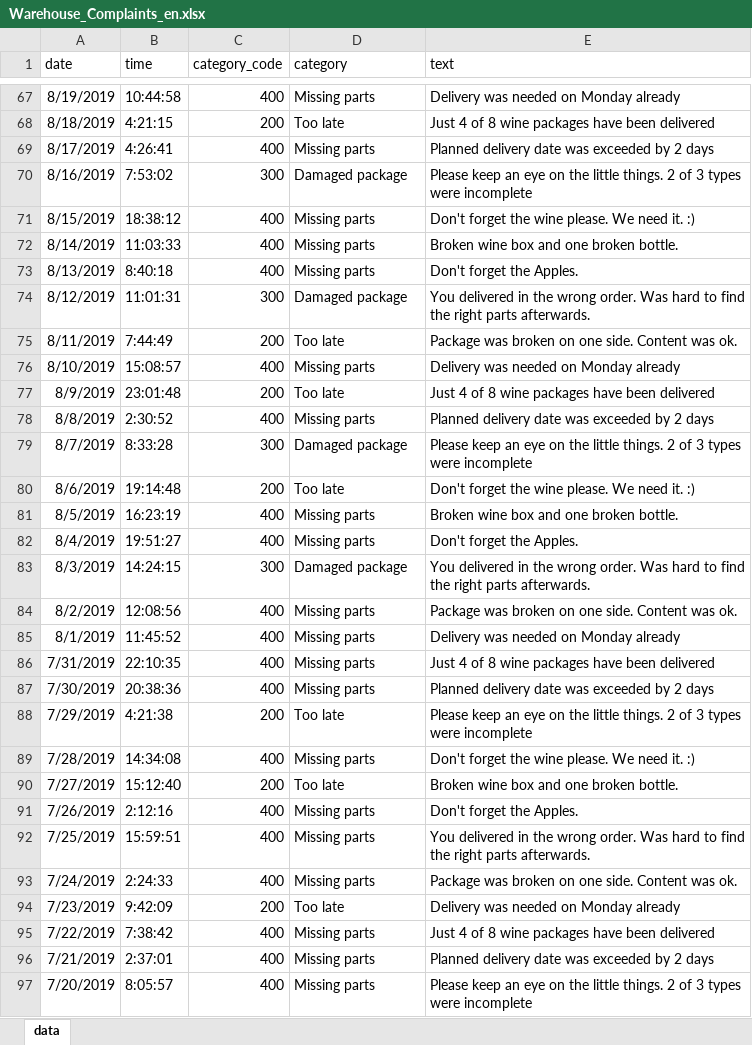
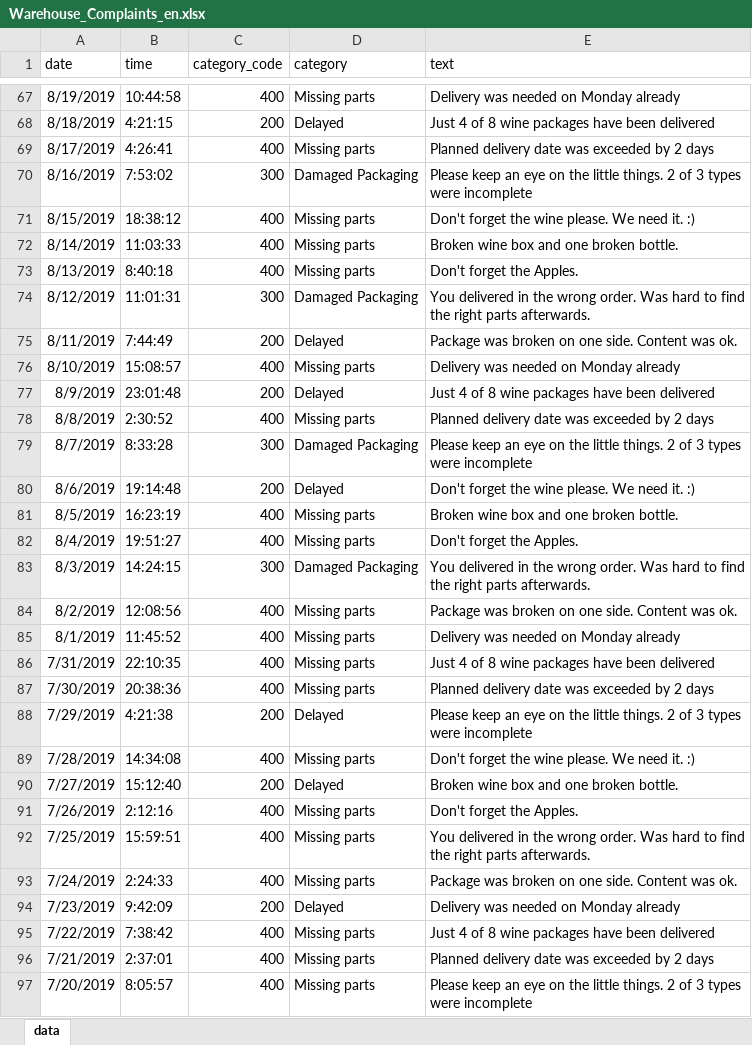
Before and after one commit to Peakboard/peakboard-templates.github.io, an Excel workbook: _templates/Strategic-Logistics-Board/Warehouse_Complaints_en.xlsx, sheet data, drawn as a sheet; only a part is shown, gaps mark what is left out; values as stored, in another font and other column widths than the file's, no borders; the diff covers the shown part only; the diff names each change by its address in the sheet, - before the commit and + after, or states it on an @@ line.

```diff
--- a/_templates/Strategic-Logistics-Board/Warehouse_Complaints_en.xlsx (sheet data)
+++ b/_templates/Strategic-Logistics-Board/Warehouse_Complaints_en.xlsx (sheet data)
-D68 (category): Too late
+D68 (category): Delayed
-D70 (category): Damaged package
+D70 (category): Damaged Packaging
-D74 (category): Damaged package
+D74 (category): Damaged Packaging
-D75 (category): Too late
+D75 (category): Delayed
-D77 (category): Too late
+D77 (category): Delayed
-D79 (category): Damaged package
+D79 (category): Damaged Packaging
-D80 (category): Too late
+D80 (category): Delayed
-D83 (category): Damaged package
+D83 (category): Damaged Packaging
-D88 (category): Too late
+D88 (category): Delayed
-D90 (category): Too late
+D90 (category): Delayed
-D94 (category): Too late
+D94 (category): Delayed
```
Also changed, not shown: 79 edited cells elsewhere in this sheet, 12 other files.
